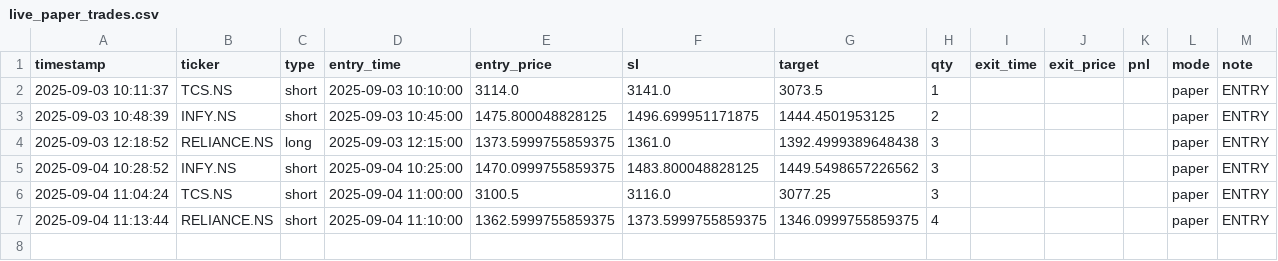
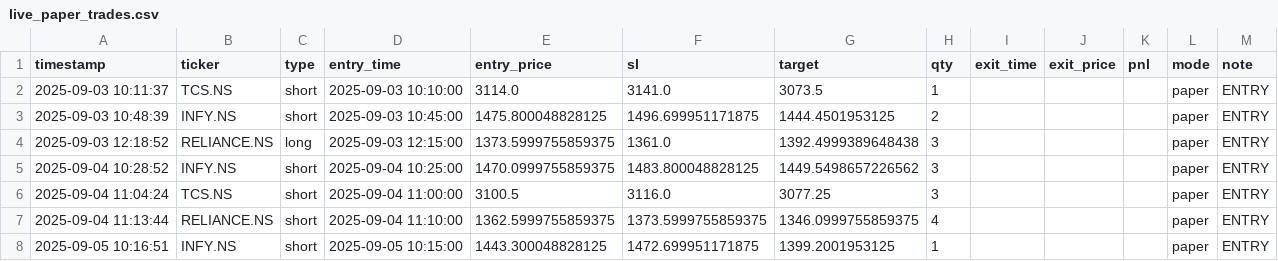
Before and after one commit to Apoorv-07/Nandi, a CSV file: live_paper_trades.csv, drawn as a sheet.

```diff
--- a/live_paper_trades.csv
+++ b/live_paper_trades.csv
@@ -7 +7,2 @@ timestamp,ticker,type,entry_time,entry_price,sl,target,qty,exit_time,exit_price,
 2025-09-04 11:13:44,RELIANCE.NS,short,2025-09-04 11:10:00,1362.5999755859375,1373.5999755859375,1346.0999755859375,4,,,,paper,ENTRY
+2025-09-05 10:16:51,INFY.NS,short,2025-09-05 10:15:00,1443.300048828125,1472.699951171875,1399.2001953125,1,,,,paper,ENTRY
```
Also changed, not shown: 1 other file.
